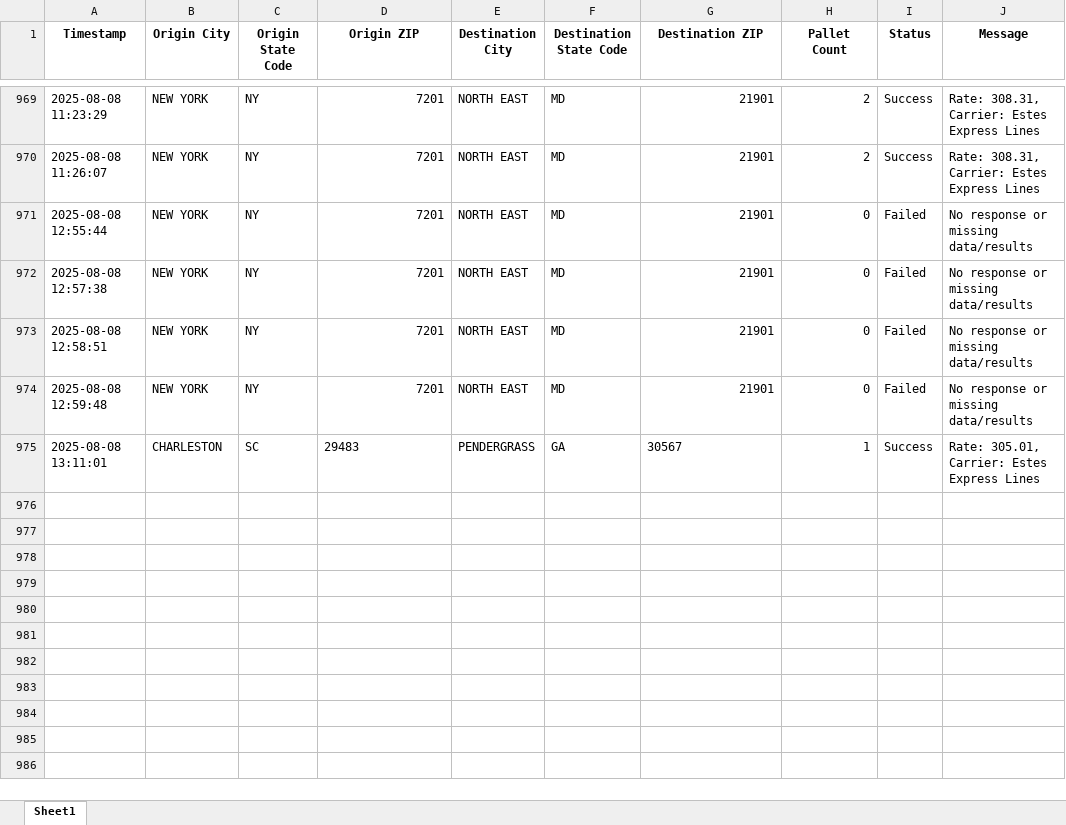
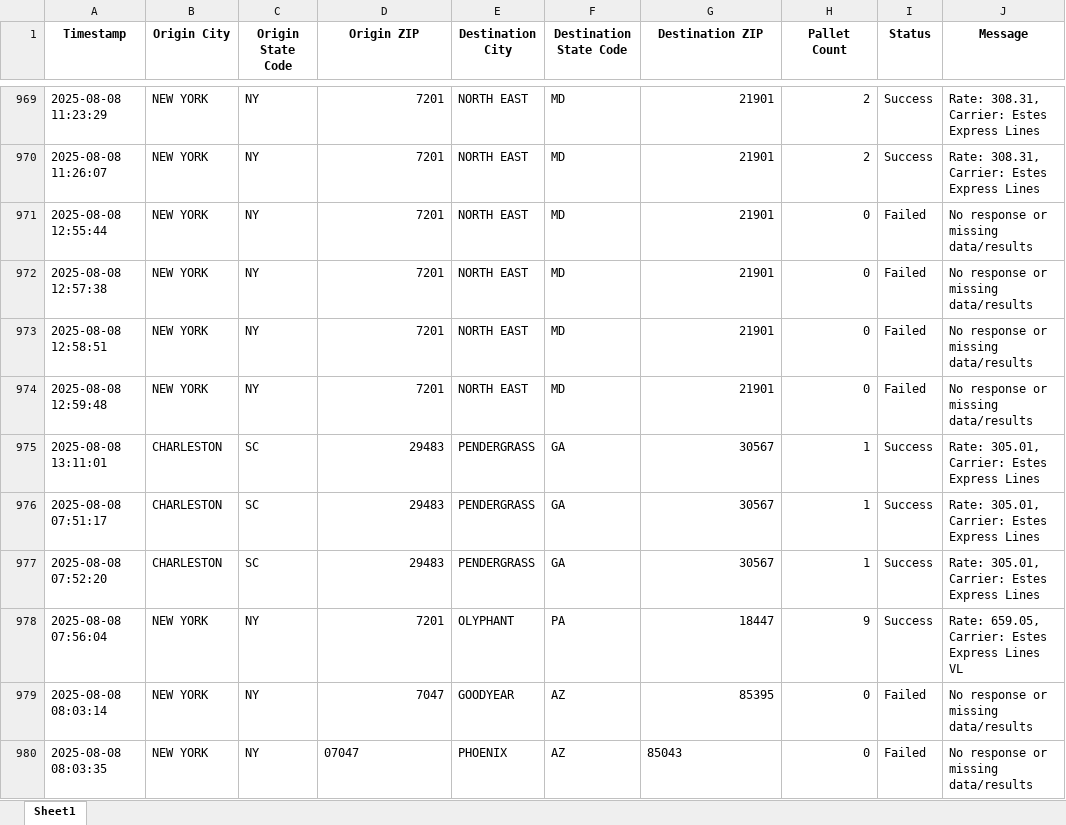
Before and after one commit to Ayyanagouda006/FBA-Pricing-Tool, an Excel workbook: Logs/heyprimo_api_tracking.xlsx, sheet Sheet1, drawn as a sheet; only a part is shown, gaps mark what is left out; values as stored, in another font and other column widths than the file's, no borders; the diff names each change by its address in the sheet, - before the commit and + after, or states it on an @@ line.

```diff
--- a/Logs/heyprimo_api_tracking.xlsx (sheet Sheet1)
+++ b/Logs/heyprimo_api_tracking.xlsx (sheet Sheet1)
-D975 alignment: left
+D975 alignment: right
-G975 alignment: left
+G975 alignment: right
+row 976: 2025-08-08 07:51:17 | CHARLESTON | SC | 29483 | PENDERGRASS | GA | 30567 | 1 | Success | Rate: 305.01, Carrier: Estes Express Lines
+row 977: 2025-08-08 07:52:20 | CHARLESTON | SC | 29483 | PENDERGRASS | GA | 30567 | 1 | Success | Rate: 305.01, Carrier: Estes Express Lines
+row 978: 2025-08-08 07:56:04 | NEW YORK | NY | 7201 | OLYPHANT | PA | 18447 | 9 | Success | Rate: 659.05, Carrier: Estes Express Lines VL
+row 979: 2025-08-08 08:03:14 | NEW YORK | NY | 7047 | GOODYEAR | AZ | 85395 | 0 | Failed | No response or missing data/results
+row 980: 2025-08-08 08:03:35 | NEW YORK | NY | 07047 | PHOENIX | AZ | 85043 | 0 | Failed | No response or missing data/results
```
Also changed, not shown: Logs/exfreight_api_log.xlsx, Logs/jbhunt_api_tracking.xlsx, 3 other files.
